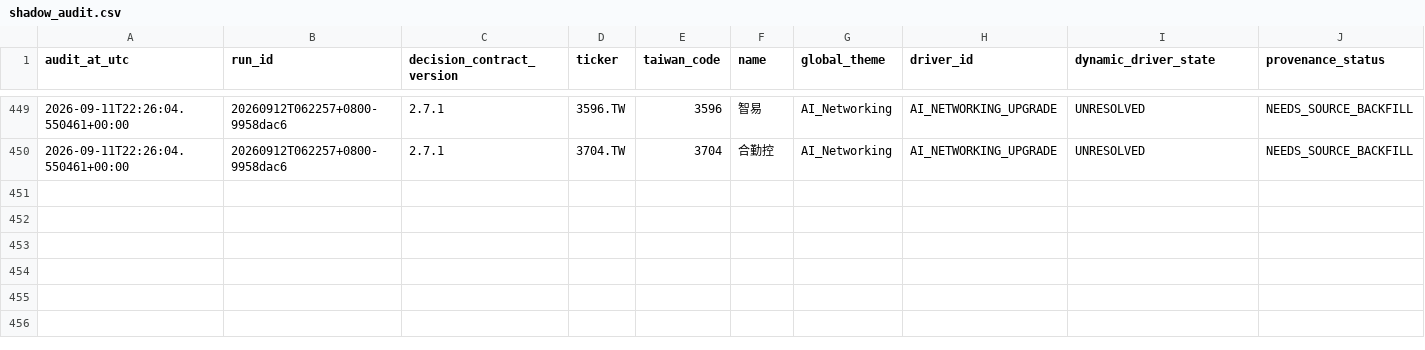
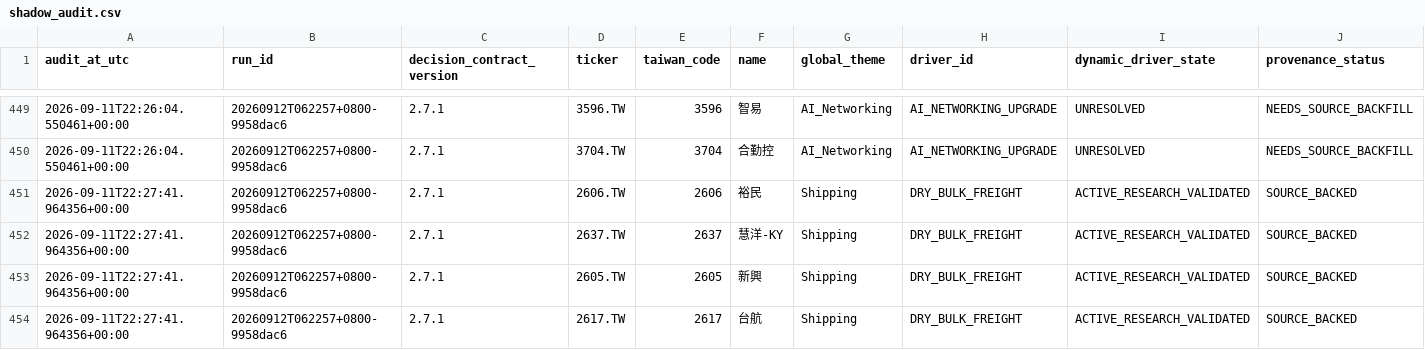
Before and after one commit to pa45251/alpha-hunter-v2, a CSV file: output/shadow_audit.csv, drawn as a sheet; only a part is shown, gaps mark what is left out; rows hold the shown columns only; the diff names each change by its address in the sheet, - before the commit and + after, or states it on an @@ line.

```diff
--- a/output/shadow_audit.csv
+++ b/output/shadow_audit.csv
+row 451: 2026-09-11T22:27:41.964356+00:00 | 20260912T062257+0800-9958dac6 | 2.7.1 | 2606.TW | 2606 | 裕民 | Shipping | DRY_BULK_FREIGHT | ACTIVE_RESEARCH_VALIDATED | SOURCE_BACKED
+row 452: 2026-09-11T22:27:41.964356+00:00 | 20260912T062257+0800-9958dac6 | 2.7.1 | 2637.TW | 2637 | 慧洋-KY | Shipping | DRY_BULK_FREIGHT | ACTIVE_RESEARCH_VALIDATED | SOURCE_BACKED
+row 453: 2026-09-11T22:27:41.964356+00:00 | 20260912T062257+0800-9958dac6 | 2.7.1 | 2605.TW | 2605 | 新興 | Shipping | DRY_BULK_FREIGHT | ACTIVE_RESEARCH_VALIDATED | SOURCE_BACKED
+row 454: 2026-09-11T22:27:41.964356+00:00 | 20260912T062257+0800-9958dac6 | 2.7.1 | 2617.TW | 2617 | 台航 | Shipping | DRY_BULK_FREIGHT | ACTIVE_RESEARCH_VALIDATED | SOURCE_BACKED
```
Also changed, not shown: output/decision_board.csv, output/decision_history.csv, 9 other files.
